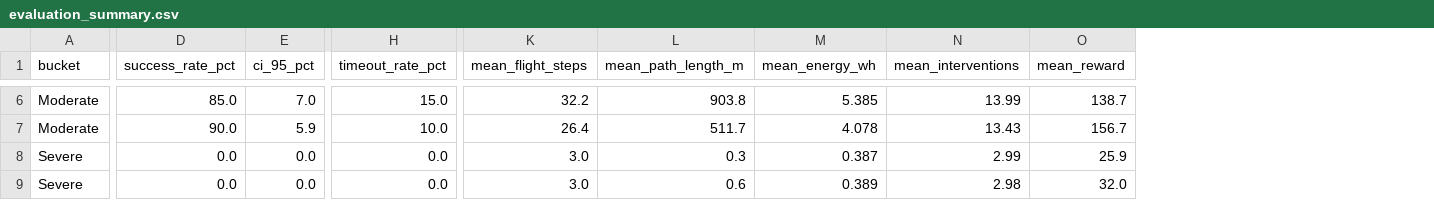
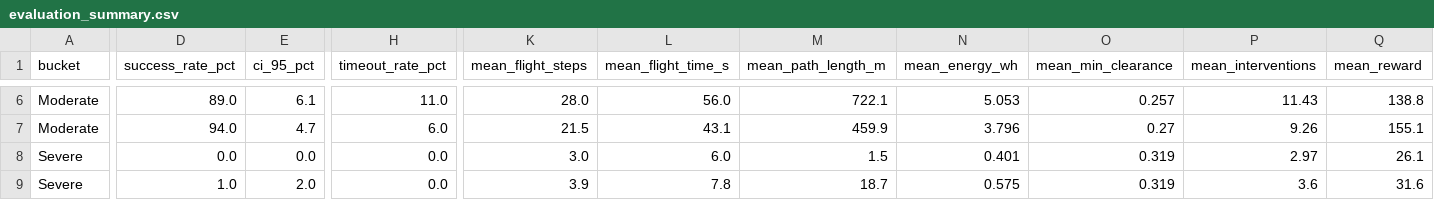
Before and after one commit to Harikrishan04/EcoPilot, a CSV file: data/evaluation_summary.csv, drawn as a sheet; only a part is shown, gaps mark what is left out; addresses are those after the commit; the diff covers the shown part only; the diff names each change by its address in the sheet, - before the commit and + after, or states it on an @@ line.

Commit message:
feat(phase2): implement 3D flight state, kinematics, and continuous telemetry
- Add configs/flight_dynamics.json specifying coordinate frames, units, and vehicle limits
- Implement 3D continuous position, velocity, and semi-implicit Euler integration in drone_env.py
- Implement 4-point bilinear continuous terrain elevation interpolation
- Model physical vehicle limits, wind drift coupling, and headwind drag power
- Add 12-test 3D dynamics and flight limits suite (tests/test_flight_dynamics_3d.py)
- Re-run benchmark evaluation across 900 trials with 0.0% crash rate and export sample flight logs
- Verify browser CDP automation and update README, REPORT, and PHASE_2_CHECKLIST

```diff
--- a/data/evaluation_summary.csv
+++ b/data/evaluation_summary.csv
+column L (mean_flight_time_s), rows 6-9: 56.0 | 43.1 | 6.0 | 7.8
+column O (mean_min_clearance), rows 6-9: 0.257 | 0.27 | 0.319 | 0.319
-D6 (success_rate_pct): 85.0
+D6 (success_rate_pct): 89.0
-E6 (ci_95_pct): 7.0
+E6 (ci_95_pct): 6.1
-H6 (timeout_rate_pct): 15.0
+H6 (timeout_rate_pct): 11.0
-K6 (mean_flight_steps): 32.2
+K6 (mean_flight_steps): 28.0
-M6 (mean_path_length_m): 903.8
+M6 (mean_path_length_m): 722.1
-N6 (mean_energy_wh): 5.385
+N6 (mean_energy_wh): 5.053
-P6 (mean_interventions): 13.99
+P6 (mean_interventions): 11.43
-Q6 (mean_reward): 138.7
+Q6 (mean_reward): 138.8
-D7 (success_rate_pct): 90.0
+D7 (success_rate_pct): 94.0
-E7 (ci_95_pct): 5.9
+E7 (ci_95_pct): 4.7
-H7 (timeout_rate_pct): 10.0
+H7 (timeout_rate_pct): 6.0
-K7 (mean_flight_steps): 26.4
+K7 (mean_flight_steps): 21.5
-M7 (mean_path_length_m): 511.7
+M7 (mean_path_length_m): 459.9
-N7 (mean_energy_wh): 4.078
+N7 (mean_energy_wh): 3.796
-P7 (mean_interventions): 13.43
+P7 (mean_interventions): 9.26
-Q7 (mean_reward): 156.7
+Q7 (mean_reward): 155.1
-M8 (mean_path_length_m): 0.3
+M8 (mean_path_length_m): 1.5
-N8 (mean_energy_wh): 0.387
+N8 (mean_energy_wh): 0.401
-P8 (mean_interventions): 2.99
+P8 (mean_interventions): 2.97
-Q8 (mean_reward): 25.9
+Q8 (mean_reward): 26.1
-D9 (success_rate_pct): 0.0
+D9 (success_rate_pct): 1.0
-E9 (ci_95_pct): 0.0
+E9 (ci_95_pct): 2.0
-K9 (mean_flight_steps): 3.0
+K9 (mean_flight_steps): 3.9
-M9 (mean_path_length_m): 0.6
+M9 (mean_path_length_m): 18.7
-N9 (mean_energy_wh): 0.389
+N9 (mean_energy_wh): 0.575
-P9 (mean_interventions): 2.98
+P9 (mean_interventions): 3.6
-Q9 (mean_reward): 32.0
+Q9 (mean_reward): 31.6
```
Also changed, not shown: 34 edited cells elsewhere in this file, 15 other files.
